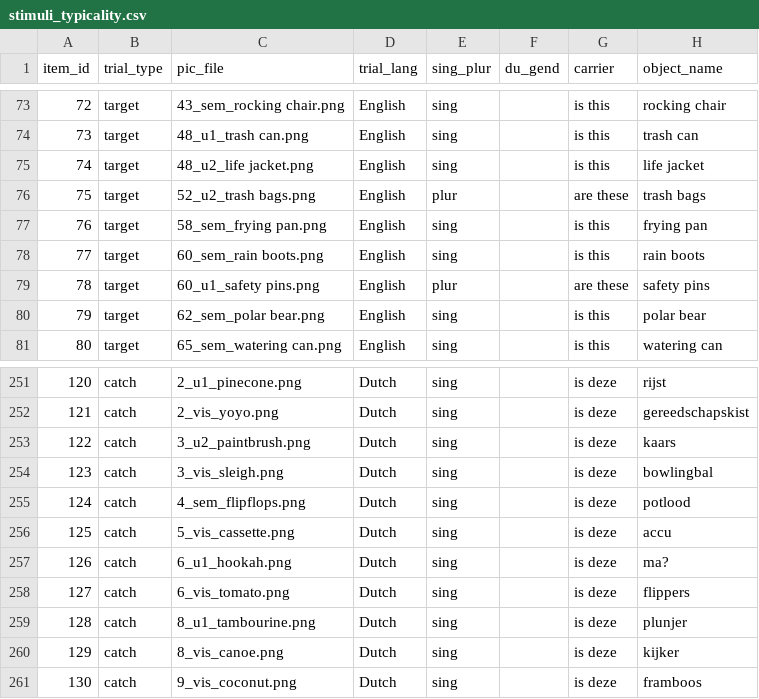
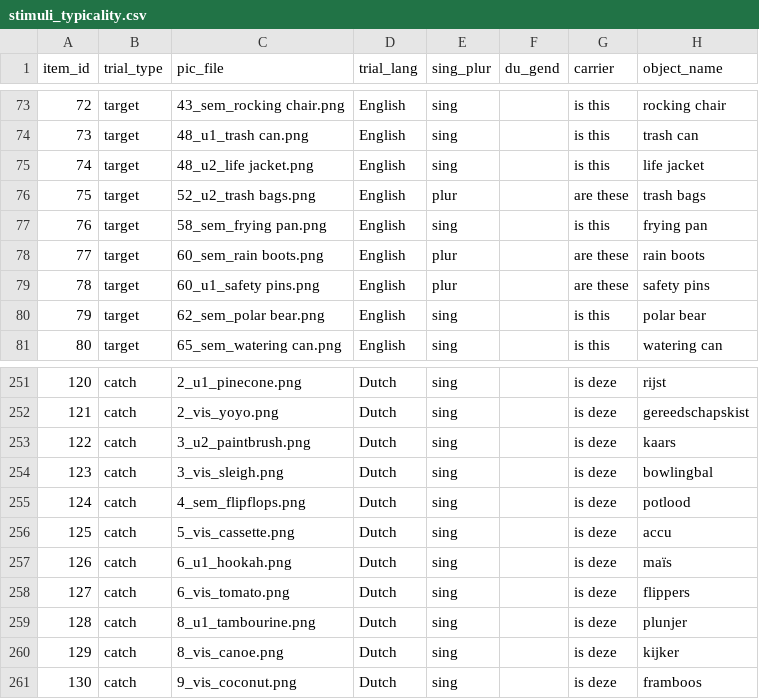
Before and after one commit to montero-melis/2019_L2_visual_imagery, a CSV file: typicality_ratings/stimuli_typicality.csv, drawn as a sheet; only a part is shown, gaps mark what is left out.

Commit message:
Updates to do and edits stimuli list

```diff
--- a/typicality_ratings/stimuli_typicality.csv
+++ b/typicality_ratings/stimuli_typicality.csv
@@ -77,3 +77,3 @@ item_id,trial_type,pic_file,trial_lang,sing_plur,du_gend,carrier,object_name
 76,target,58_sem_frying pan.png,English,sing,,is this,frying pan
-77,target,60_sem_rain boots.png,English,sing,,is this,rain boots
+77,target,60_sem_rain boots.png,English,plur,,are these,rain boots
 78,target,60_u1_safety pins.png,English,plur,,are these,safety pins
@@ -256,3 +256,3 @@ item_id,trial_type,pic_file,trial_lang,sing_plur,du_gend,carrier,object_name
 125,catch,5_vis_cassette.png,Dutch,sing,,is deze,accu
-126,catch,6_u1_hookah.png,Dutch,sing,,is deze,ma?
+126,catch,6_u1_hookah.png,Dutch,sing,,is deze,maïs
 127,catch,6_vis_tomato.png,Dutch,sing,,is deze,flippers
```
Also changed, not shown: 1 other file.
